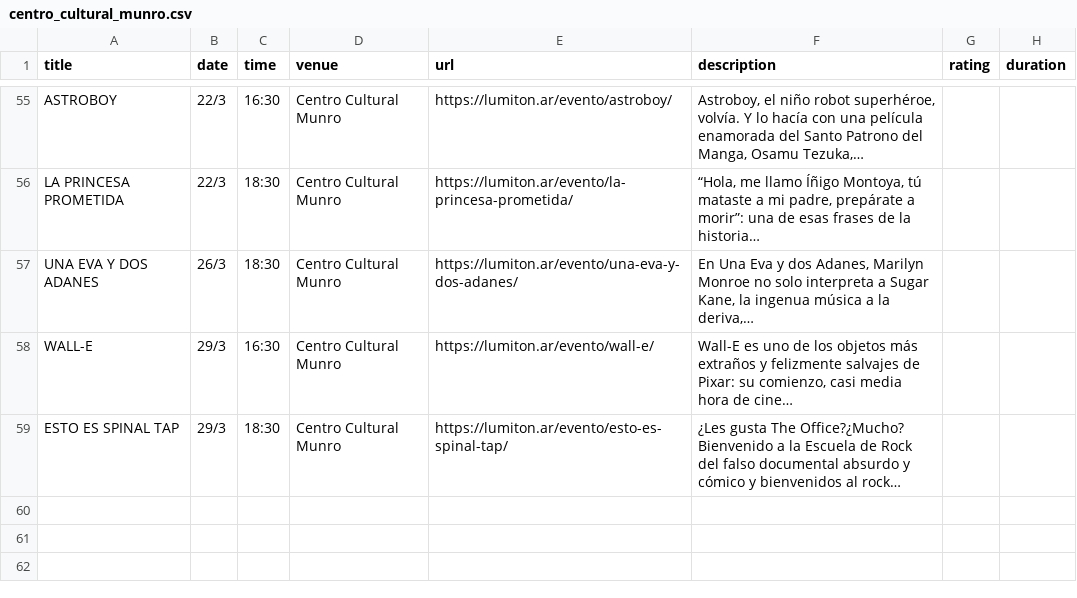
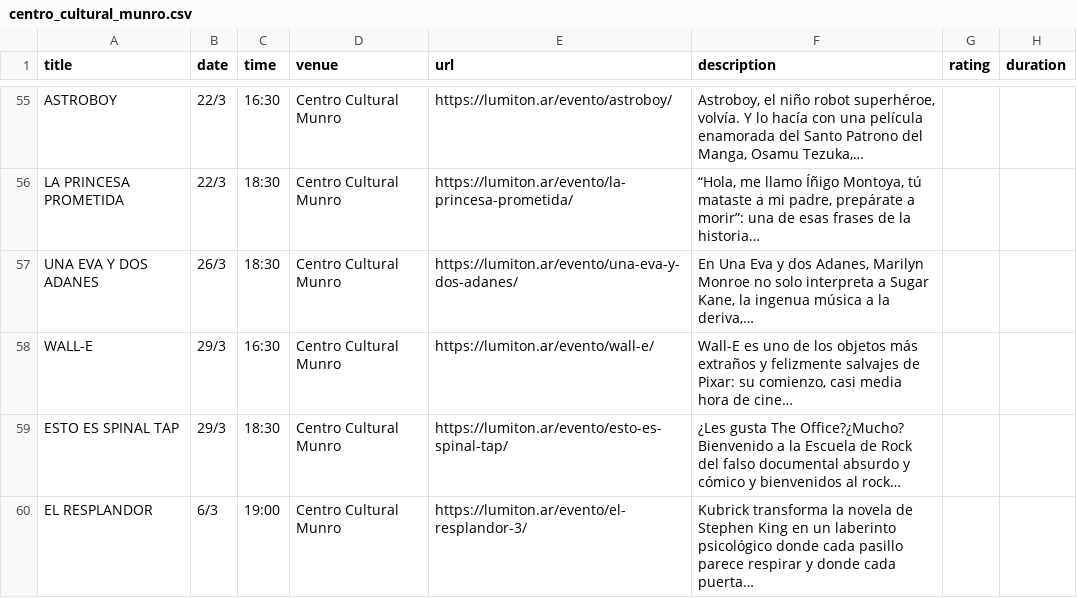
Before and after one commit to j-e-d/agenda-lumiton, a CSV file: data/centro_cultural_munro.csv, drawn as a sheet; only a part is shown, gaps mark what is left out; the diff names each change by its address in the sheet, - before the commit and + after, or states it on an @@ line.

```diff
--- a/data/centro_cultural_munro.csv
+++ b/data/centro_cultural_munro.csv
+row 60: EL RESPLANDOR | 6/3 | 19:00 | Centro Cultural Munro | https://lumiton.ar/evento/el-resplandor-3/ | Kubrick transforma la novela de Stephen King en un laberinto psicológico donde cada pasillo parece respirar y donde cada puerta…
```
Also changed, not shown: data/all_events.csv, 5 other files.
